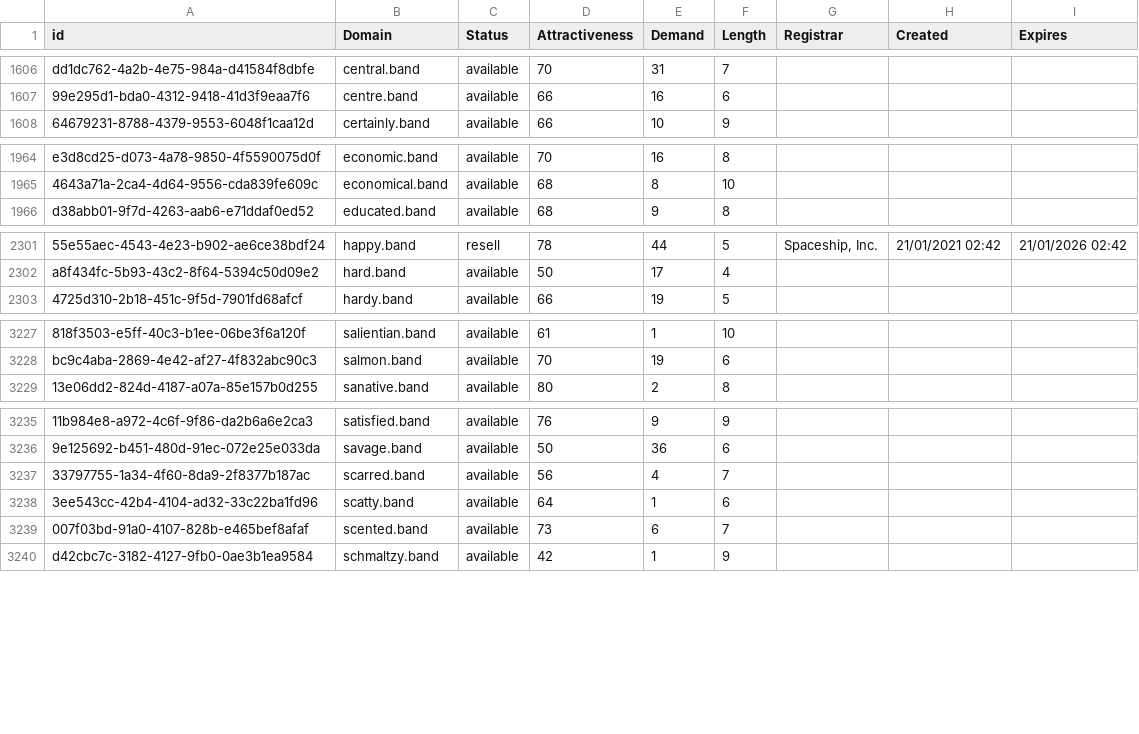
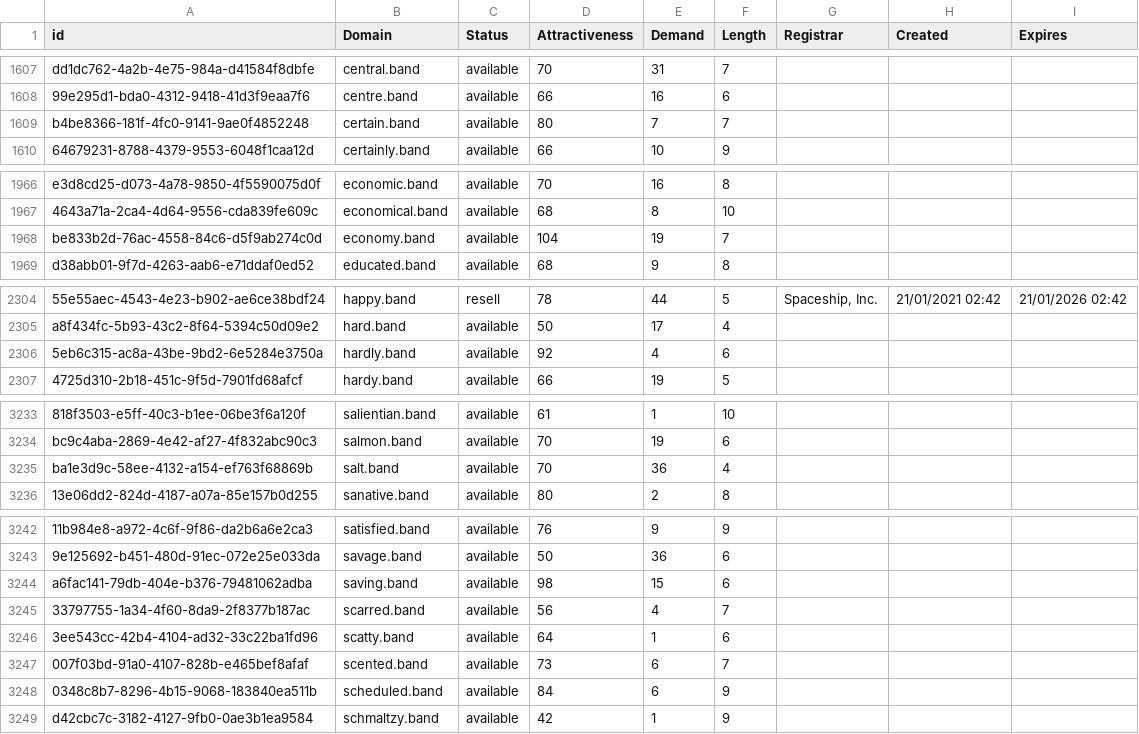
Before and after one commit to UniqueDomains/band-oneword-domains, a CSV file: band.csv, drawn as a sheet; only a part is shown, gaps mark what is left out; the diff covers the shown part only; the diff names each change by its address in the sheet, - before the commit and + after, or states it on an @@ line.

```diff
--- a/band.csv
+++ b/band.csv
+row 1609: b4be8366-181f-4fc0-9141-9ae0f4852248 | certain.band | available | 80 | 7 | 7
+row 1968: be833b2d-76ac-4558-84c6-d5f9ab274c0d | economy.band | available | 104 | 19 | 7
+row 2306: 5eb6c315-ac8a-43be-9bd2-6e5284e3750a | hardly.band | available | 92 | 4 | 6
+row 3235: ba1e3d9c-58ee-4132-a154-ef763f68869b | salt.band | available | 70 | 36 | 4
+row 3244: a6fac141-79db-404e-b376-79481062adba | saving.band | available | 98 | 15 | 6
+row 3248: 0348c8b7-8296-4b15-9068-183840ea511b | scheduled.band | available | 84 | 6 | 9
```
Also changed, not shown: 14 added rows and 1 edited cell elsewhere in this file, 2 other files.
